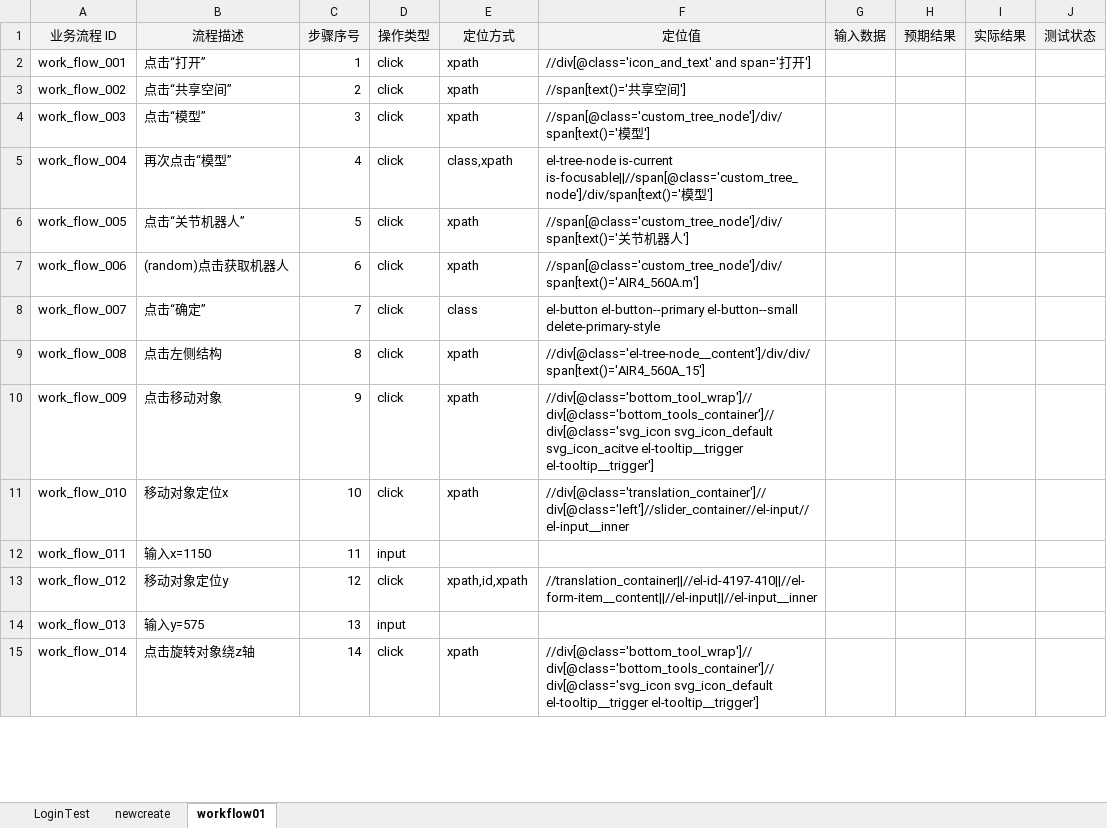
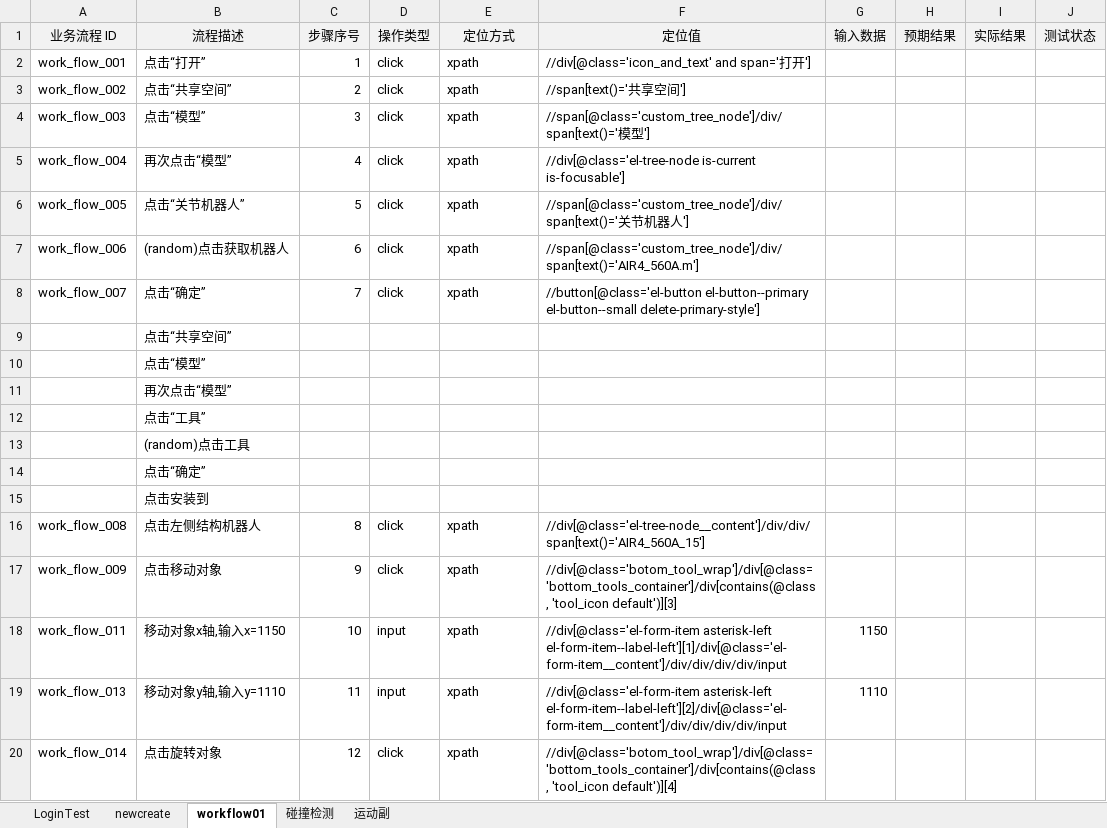
Before and after one commit to Ayyyhub/testUI, an Excel workbook: testcases/data/test_data.xlsx, sheet workflow01, drawn as a sheet; only a part is shown; values as stored, in another font and other column widths than the file's, no borders; removed rows and columns are numbered as before the commit, all else as after; the diff covers the shown part only; the diff names each change by its address in the sheet, - before the commit and + after, or states it on an @@ line.

```diff
--- a/testcases/data/test_data.xlsx (sheet workflow01)
+++ b/testcases/data/test_data.xlsx (sheet workflow01)
+sheet tab: 碰撞检测
+sheet tab: 运动副
-E5 (定位方式): class,xpath
+E5 (定位方式): xpath
-F5 (定位值): el-tree-node is-current is-focusable||//span[@class='custom_tree_node']/div/span[text()='模型']
+F5 (定位值): //div[@class='el-tree-node is-current is-focusable']
-E8 (定位方式): class
+E8 (定位方式): xpath
-F8 (定位值): el-button el-button--primary el-button--small delete-primary-style
+F8 (定位值): //button[@class='el-button el-button--primary el-button--small delete-primary-style']
+row 9:  | 点击“共享空间”
+row 10:  | 点击“模型”
+row 11:  | 再次点击“模型”
+row 12:  | 点击“工具”
+row 13:  | (random)点击工具
+row 14:  | 点击“确定”
+row 15:  | 点击安装到
-B16 (流程描述): 点击左侧结构
+B16 (流程描述): 点击左侧结构机器人
-F17 (定位值): //div[@class='bottom_tool_wrap']//div[@class='bottom_tools_container']//div[@class='svg_icon svg_icon_default svg_icon_acitve el-tooltip__trigger el-tooltip__trigger']
+F17 (定位值): //div[@class='botom_tool_wrap']/div[@class='bottom_tools_container']/div[contains(@class, 'tool_icon default')][3]
-row 11: work_flow_010 | 移动对象定位x | 10 | click | xpath | //div[@class='translation_container']//div[@class='left']//slider_container//el-input//el-input__inner
-B18 (流程描述): 输入x=1150
+B18 (流程描述): 移动对象x轴,输入x=1150
-C18 (步骤序号): 11
+C18 (步骤序号): 10
-E18 (定位方式): (empty)
+E18 (定位方式): xpath
-F18 (定位值): (empty)
+F18 (定位值): //div[@class='el-form-item asterisk-left el-form-item--label-left'][1]/div[@class='el-form-item__content']/div/div/div/div/input
-G18 (输入数据): (empty)
+G18 (输入数据): 1150
-row 13: work_flow_012 | 移动对象定位y | 12 | click | xpath,id,xpath | //translation_container||//el-id-4197-410||//el-form-item__content||//el-input||//el-input__inner
-B19 (流程描述): 输入y=575
+B19 (流程描述): 移动对象y轴,输入y=1110
-C19 (步骤序号): 13
+C19 (步骤序号): 11
-E19 (定位方式): (empty)
+E19 (定位方式): xpath
-F19 (定位值): (empty)
+F19 (定位值): //div[@class='el-form-item asterisk-left el-form-item--label-left'][2]/div[@class='el-form-item__content']/div/div/div/div/input
-G19 (输入数据): (empty)
+G19 (输入数据): 1110
-B20 (流程描述): 点击旋转对象绕z轴
+B20 (流程描述): 点击旋转对象
-C20 (步骤序号): 14
+C20 (步骤序号): 12
-F20 (定位值): //div[@class='bottom_tool_wrap']//div[@class='bottom_tools_container']//div[@class='svg_icon svg_icon_default el-tooltip__trigger el-tooltip__trigger']
+F20 (定位值): //div[@class='botom_tool_wrap']/div[@class='bottom_tools_container']/div[contains(@class, 'tool_icon default')][4]
```
Also changed, not shown: 23 added rows and 5 edited cells elsewhere in this sheet, 13 other files.
